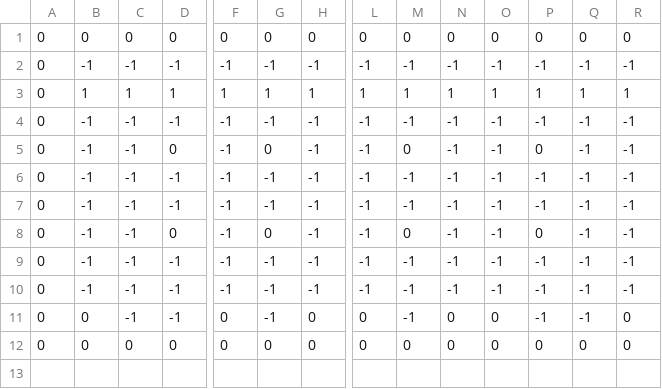
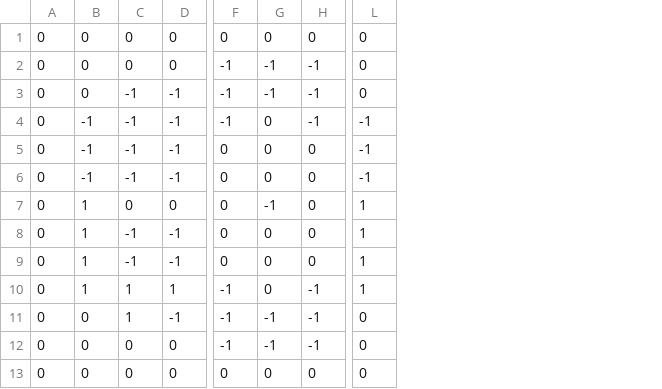
Before and after one commit to agar3s/calling, a CSV file: temp/test.csv, drawn as a sheet; only a part is shown, gaps mark what is left out; removed rows and columns are numbered as before the commit, all else as after; rows hold the shown columns only; the diff covers the shown part only; the diff names each change by its address in the sheet, - before the commit and + after, or states it on an @@ line.

```diff
--- a/temp/test.csv
+++ b/temp/test.csv
-column M, rows 1-2: 0 | -1; rows 4-10: -1 | 0 | -1 | -1 | 0 | -1 | -1; row 12: 0
-column N, rows 1-2: 0 | -1; rows 4-10: all -1; row 12: 0
-column O, rows 1-2: 0 | -1; rows 4-10: all -1; row 12: 0
-column P, rows 1-2: 0 | -1; rows 4-10: -1 | 0 | -1 | -1 | 0 | -1 | -1; row 12: 0
-column Q, rows 1-2: 0 | -1; rows 4-10: all -1; row 12: 0
-column R, rows 1-2: 0 | -1; rows 4-10: all -1; row 12: 0
+row 2: 0 | 0 | 0 | 0 | -1 | -1 | -1 | 0
-B3: -1
+B3: 0
-L3: -1
+L3: 0
-row 3: 0 | 1 | 1 | 1 | 1 | 1 | 1 | 1 | 1 | 1 | 1 | 1 | 1 | 1
-G4: -1
+G4: 0
-D5: 0
+D5: -1
-F5:F6: -1
+F5:F6: 0
-H5:H6: -1
+H5:H6: 0
-G6: -1
+G6: 0
+row 7: 0 | 1 | 0 | 0 | 0 | -1 | 0 | 1
+row 8: 0 | 1 | -1 | -1 | 0 | 0 | 0 | 1
-B9:B10: -1
+B9:B10: 1
-F9: -1
+F9: 0
-G9: -1
+G9: 0
-H9: -1
+H9: 0
-L9:L10: -1
+L9:L10: 1
-C10:C11: -1
+C10:C11: 1
-D10: 0
+D10: 1
-B11:B12: -1
+B11:B12: 0
-L11:L12: -1
+L11:L12: 0
-C12: -1
+C12: 0
-D12: -1
+D12: 0
-row 11: 0 | 0 | -1 | -1 | 0 | -1 | 0 | 0 | -1 | 0 | 0 | -1 | -1 | 0
```
Also changed, not shown: 7 edited cells elsewhere in this file, 5 other files.
